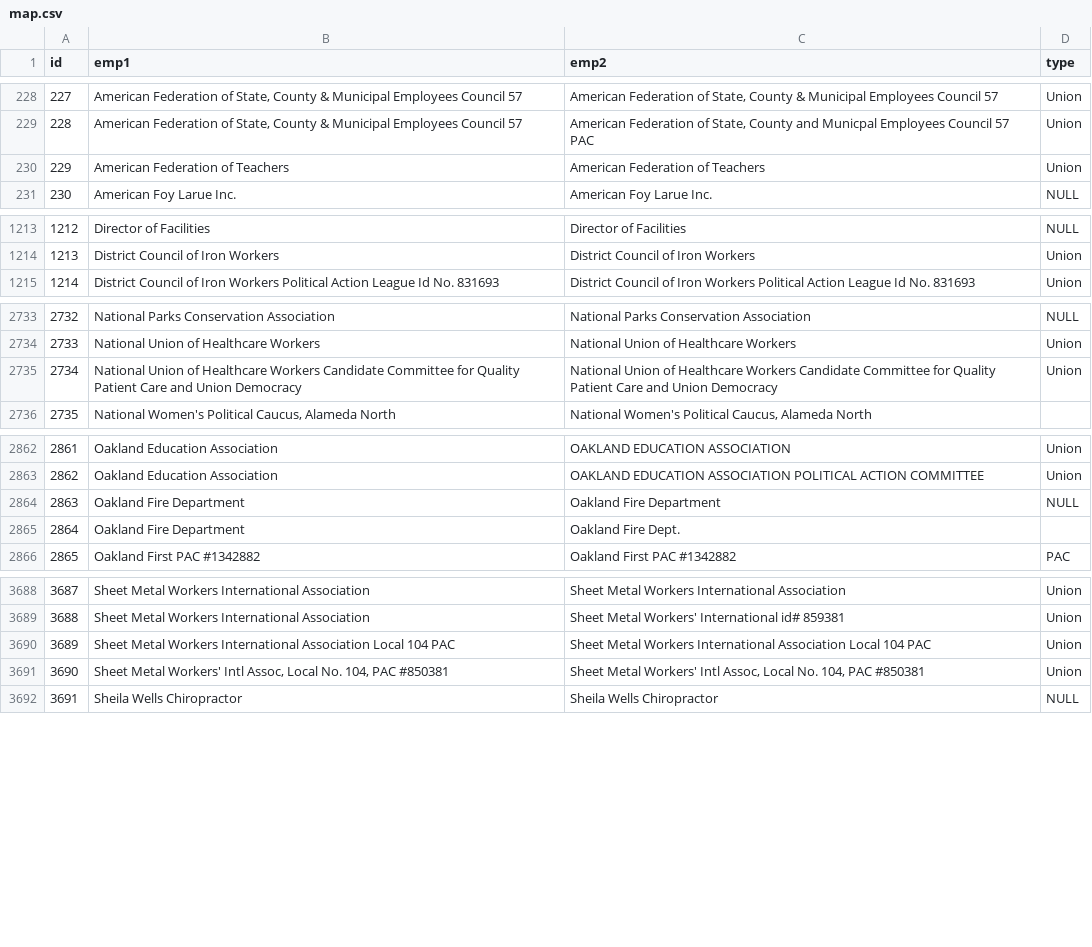
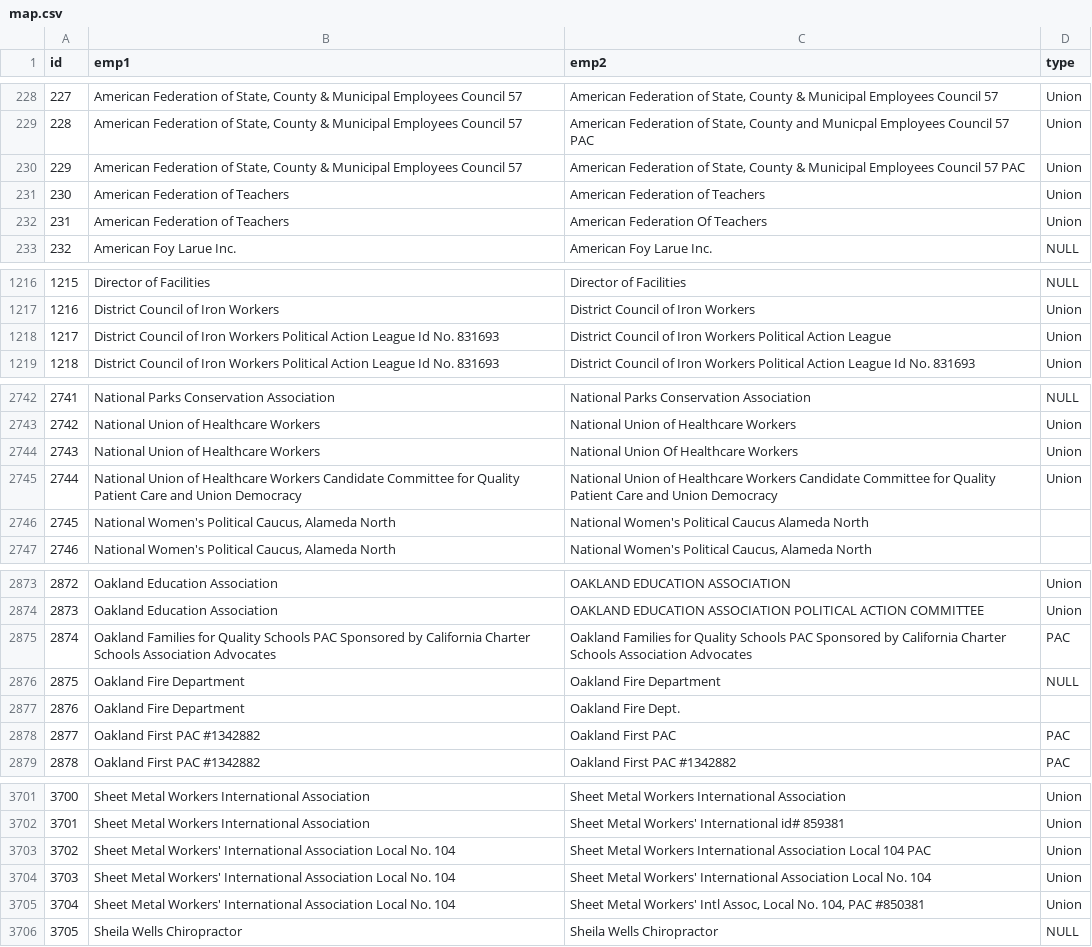
Before and after one commit to openoakland/opendisclosure, a CSV file: backend/map.csv, drawn as a sheet; only a part is shown, gaps mark what is left out; addresses are those after the commit; the diff covers the shown part only; the diff names each change by its address in the sheet, - before the commit and + after, or states it on an @@ line.

Commit message:
update employer map.

```diff
--- a/backend/map.csv
+++ b/backend/map.csv
+row 230: 229 | American Federation of State, County & Municipal Employees Council 57 | American Federation of State, County & Municipal Employees Council 57 PAC | Union
@@ column A (id) renumbered from row 231 down @@
+row 232: 231 | American Federation of Teachers | American Federation Of Teachers | Union
+row 1218: 1217 | District Council of Iron Workers Political Action League Id No. 831693 | District Council of Iron Workers Political Action League | Union
+row 2744: 2743 | National Union of Healthcare Workers | National Union Of Healthcare Workers | Union
+row 2746: 2745 | National Women's Political Caucus, Alameda North | National Women's Political Caucus Alameda North
+row 2875: 2874 | Oakland Families for Quality Schools PAC Sponsored by California Charter Schools Association Advocates | Oakland Families for Quality Schools PAC Sponsored by California Charter Schools Association Advocates | PAC
+row 2878: 2877 | Oakland First PAC #1342882 | Oakland First PAC | PAC
-B3703 (emp1): Sheet Metal Workers International Association Local 104 PAC
+B3703 (emp1): Sheet Metal Workers' International Association Local No. 104
+row 3704: 3703 | Sheet Metal Workers' International Association Local No. 104 | Sheet Metal Workers' International Association Local No. 104 | Union
-B3705 (emp1): …Metal Workers' Intl Assoc, Local No. 104, PAC #850381
+B3705 (emp1): …Metal Workers' International Association Local No. 104
```
Also changed, not shown: 8 added rows elsewhere in this file.
